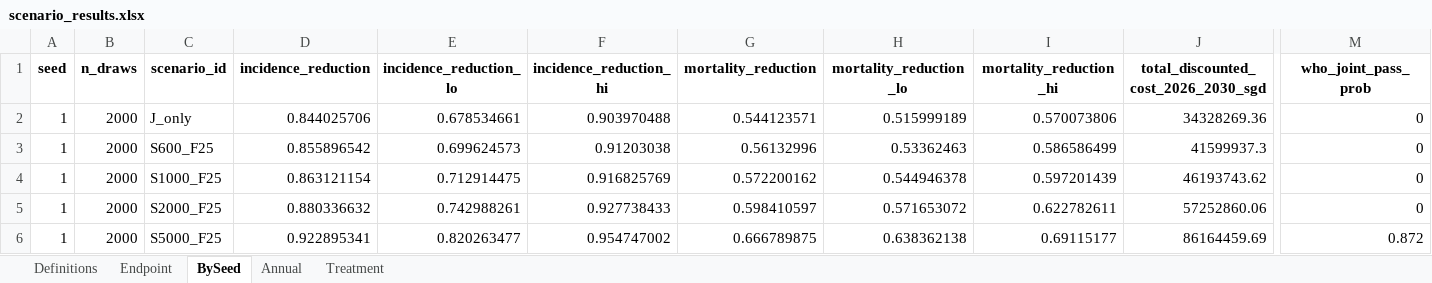
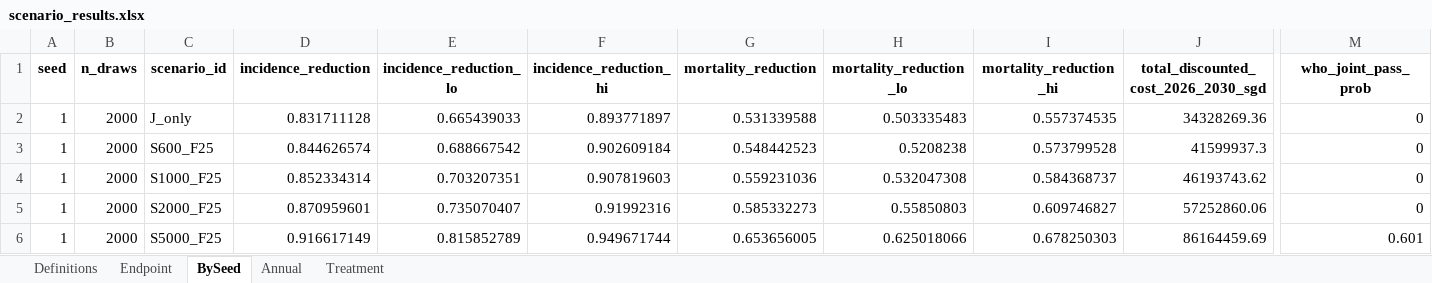
Before and after one commit to Mister-He/HepC-Transimission-Modelling, an Excel workbook: output/scenarios_2026/scenario_results.xlsx, sheet BySeed, drawn as a sheet; only a part is shown, gaps mark what is left out; values as stored, in another font and other column widths than the file's, no borders; the diff covers the shown part only; the diff names each change by its address in the sheet, - before the commit and + after, or states it on an @@ line.

```diff
--- a/output/scenarios_2026/scenario_results.xlsx (sheet BySeed)
+++ b/output/scenarios_2026/scenario_results.xlsx (sheet BySeed)
-D2 (incidence_reduction): 0.844025706
+D2 (incidence_reduction): 0.831711128
-E2 (incidence_reduction_lo): 0.678534661
+E2 (incidence_reduction_lo): 0.665439033
-F2 (incidence_reduction_hi): 0.903970488
+F2 (incidence_reduction_hi): 0.893771897
-G2 (mortality_reduction): 0.544123571
+G2 (mortality_reduction): 0.531339588
-H2 (mortality_reduction_lo): 0.515999189
+H2 (mortality_reduction_lo): 0.503335483
-I2 (mortality_reduction_hi): 0.570073806
+I2 (mortality_reduction_hi): 0.557374535
-D3 (incidence_reduction): 0.855896542
+D3 (incidence_reduction): 0.844626574
-E3 (incidence_reduction_lo): 0.699624573
+E3 (incidence_reduction_lo): 0.688667542
-F3 (incidence_reduction_hi): 0.91203038
+F3 (incidence_reduction_hi): 0.902609184
-G3 (mortality_reduction): 0.56132996
+G3 (mortality_reduction): 0.548442523
-H3 (mortality_reduction_lo): 0.53362463
+H3 (mortality_reduction_lo): 0.5208238
-I3 (mortality_reduction_hi): 0.586586499
+I3 (mortality_reduction_hi): 0.573799528
-D4 (incidence_reduction): 0.863121154
+D4 (incidence_reduction): 0.852334314
-E4 (incidence_reduction_lo): 0.712914475
+E4 (incidence_reduction_lo): 0.703207351
-F4 (incidence_reduction_hi): 0.916825769
+F4 (incidence_reduction_hi): 0.907819603
-G4 (mortality_reduction): 0.572200162
+G4 (mortality_reduction): 0.559231036
-H4 (mortality_reduction_lo): 0.544946378
+H4 (mortality_reduction_lo): 0.532047308
-I4 (mortality_reduction_hi): 0.597201439
+I4 (mortality_reduction_hi): 0.584368737
-D5 (incidence_reduction): 0.880336632
+D5 (incidence_reduction): 0.870959601
-E5 (incidence_reduction_lo): 0.742988261
+E5 (incidence_reduction_lo): 0.735070407
-F5 (incidence_reduction_hi): 0.927738433
+F5 (incidence_reduction_hi): 0.91992316
-G5 (mortality_reduction): 0.598410597
+G5 (mortality_reduction): 0.585332273
-H5 (mortality_reduction_lo): 0.571653072
+H5 (mortality_reduction_lo): 0.55850803
-I5 (mortality_reduction_hi): 0.622782611
+I5 (mortality_reduction_hi): 0.609746827
-D6 (incidence_reduction): 0.922895341
+D6 (incidence_reduction): 0.916617149
-E6 (incidence_reduction_lo): 0.820263477
+E6 (incidence_reduction_lo): 0.815852789
-F6 (incidence_reduction_hi): 0.954747002
+F6 (incidence_reduction_hi): 0.949671744
-G6 (mortality_reduction): 0.666789875
+G6 (mortality_reduction): 0.653656005
-H6 (mortality_reduction_lo): 0.638362138
+H6 (mortality_reduction_lo): 0.625018066
-I6 (mortality_reduction_hi): 0.69115177
+I6 (mortality_reduction_hi): 0.678250303
-M6 (who_joint_pass_prob): 0.872
+M6 (who_joint_pass_prob): 0.601
```
Also changed, not shown: 75 edited cells elsewhere in this sheet, sheet Endpoint, 18 other files.
